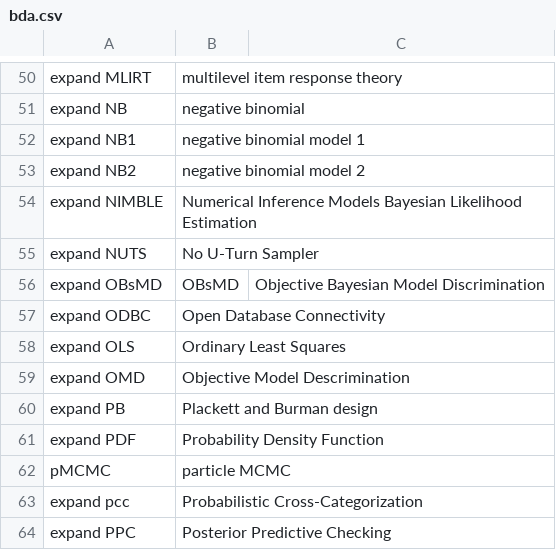
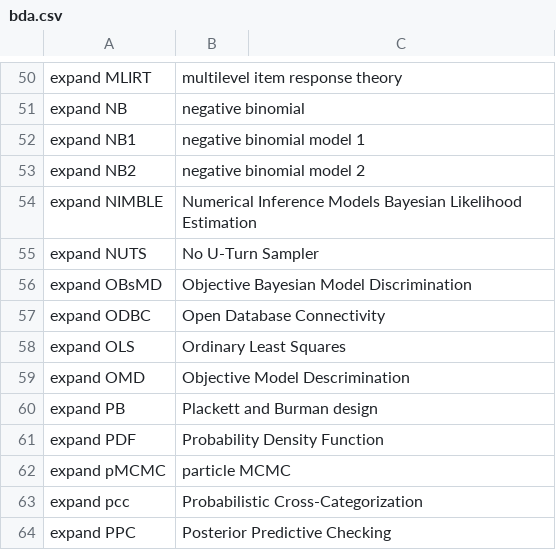
Before and after one commit to MooersLab/bayesian-data-analysis-voice-in, a CSV file: bda.csv, drawn as a sheet; only a part is shown, gaps mark what is left out.

Commit message:
Update bda.csv

```diff
--- a/bda.csv
+++ b/bda.csv
@@ -55,3 +55,3 @@ expand NIMBLE,Numerical Inference Models Bayesian Likelihood Estimation
 expand NUTS,No U-Turn Sampler
-expand OBsMD,OBsMD,Objective Bayesian Model Discrimination
+expand OBsMD,Objective Bayesian Model Discrimination
 expand ODBC,Open Database Connectivity
@@ -61,3 +61,3 @@ expand PB,Plackett and Burman design
 expand PDF,Probability Density Function
-pMCMC,particle MCMC
+expand pMCMC,particle MCMC
 expand pcc,Probabilistic Cross-Categorization
```
